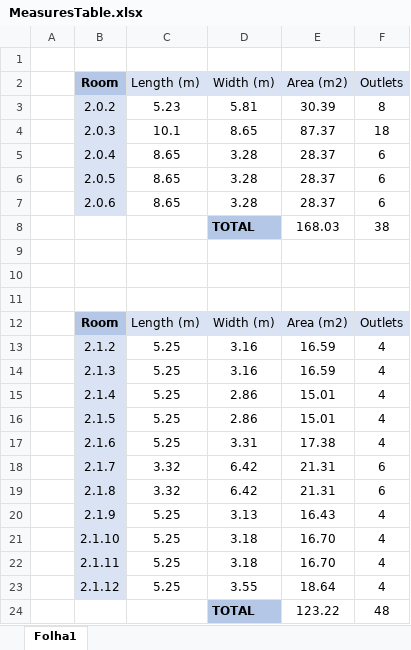
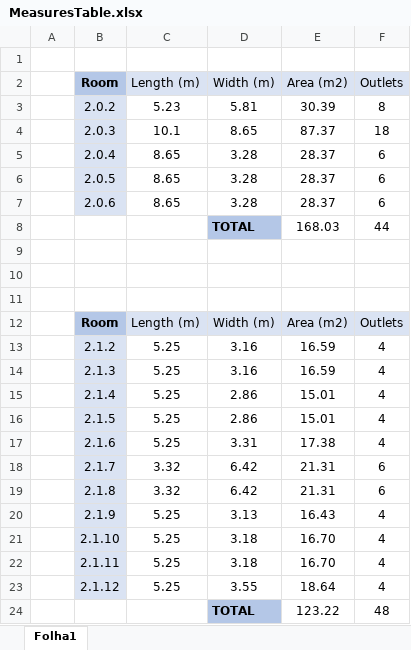
Before and after one commit to ampedro2/rcomp-21-22-de-g3, an Excel workbook: doc/Sprint1/1201371/MeasuresTable.xlsx, sheet Folha1, drawn as a sheet; values as stored, in another font and other column widths than the file's, no borders; the diff names each change by its address in the sheet, - before the commit and + after, or states it on an @@ line.

```diff
--- a/doc/Sprint1/1201371/MeasuresTable.xlsx (sheet Folha1)
+++ b/doc/Sprint1/1201371/MeasuresTable.xlsx (sheet Folha1)
-F8 (Outlets): 38
+F8 (Outlets): 44
```
Also changed, not shown: 12 other files.
